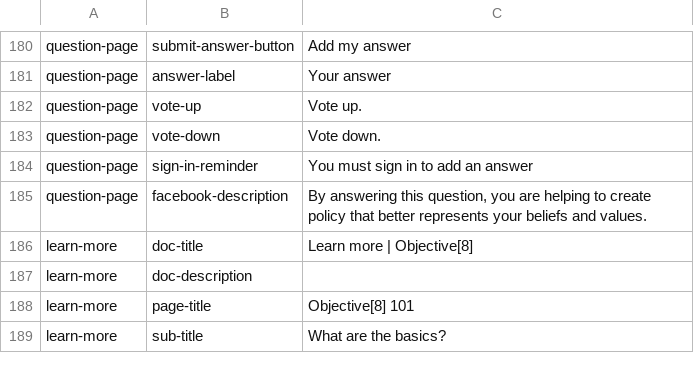
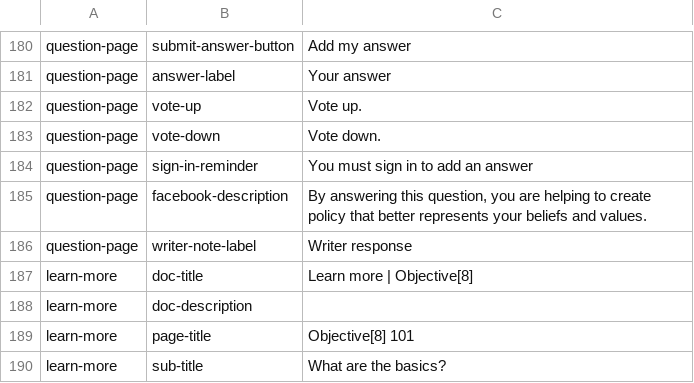
Before and after one commit to ThoughtWorksInc/objective8, a CSV file: resources/translations/en.csv, drawn as a sheet; only a part is shown, gaps mark what is left out; the diff names each change by its address in the sheet, - before the commit and + after, or states it on an @@ line.

Commit message:
DM & AB | #115 | Update template and add styling for viewing writer notes on answers

```diff
--- a/resources/translations/en.csv
+++ b/resources/translations/en.csv
+row 186: question-page | writer-note-label | Writer response
```
Also changed, not shown: 3 other files.
